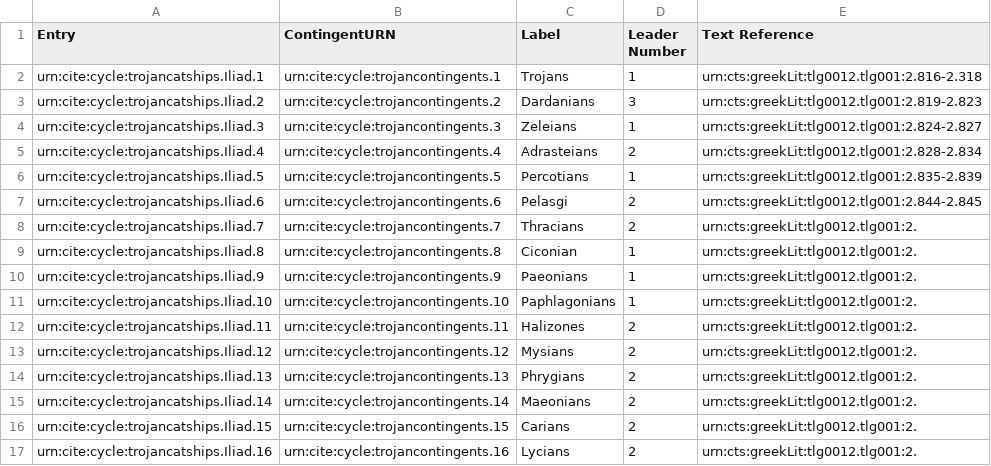
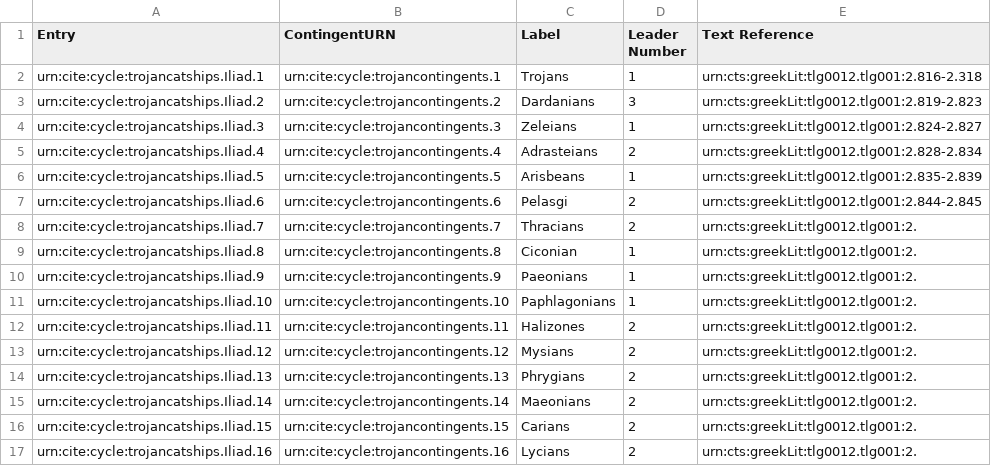
Before and after one commit to neelsmith/retelling, a CSV file: collections/TroycatshipsIliad.csv, drawn as a sheet.

Commit message:
Update TroycatshipsIliad.csv
need to add text references

```diff
--- a/collections/TroycatshipsIliad.csv
+++ b/collections/TroycatshipsIliad.csv
@@ -5,3 +5,3 @@ urn:cite:cycle:trojancatships.Iliad.3,urn:cite:cycle:trojancontingents.3,Zeleian
 urn:cite:cycle:trojancatships.Iliad.4,urn:cite:cycle:trojancontingents.4,Adrasteians,2,urn:cts:greekLit:tlg0012.tlg001:2.828-2.834
-urn:cite:cycle:trojancatships.Iliad.5,urn:cite:cycle:trojancontingents.5,Percotians,1,urn:cts:greekLit:tlg0012.tlg001:2.835-2.839
+urn:cite:cycle:trojancatships.Iliad.5,urn:cite:cycle:trojancontingents.5,Arisbeans,1,urn:cts:greekLit:tlg0012.tlg001:2.835-2.839
 urn:cite:cycle:trojancatships.Iliad.6,urn:cite:cycle:trojancontingents.6,Pelasgi,2,urn:cts:greekLit:tlg0012.tlg001:2.844-2.845
```
